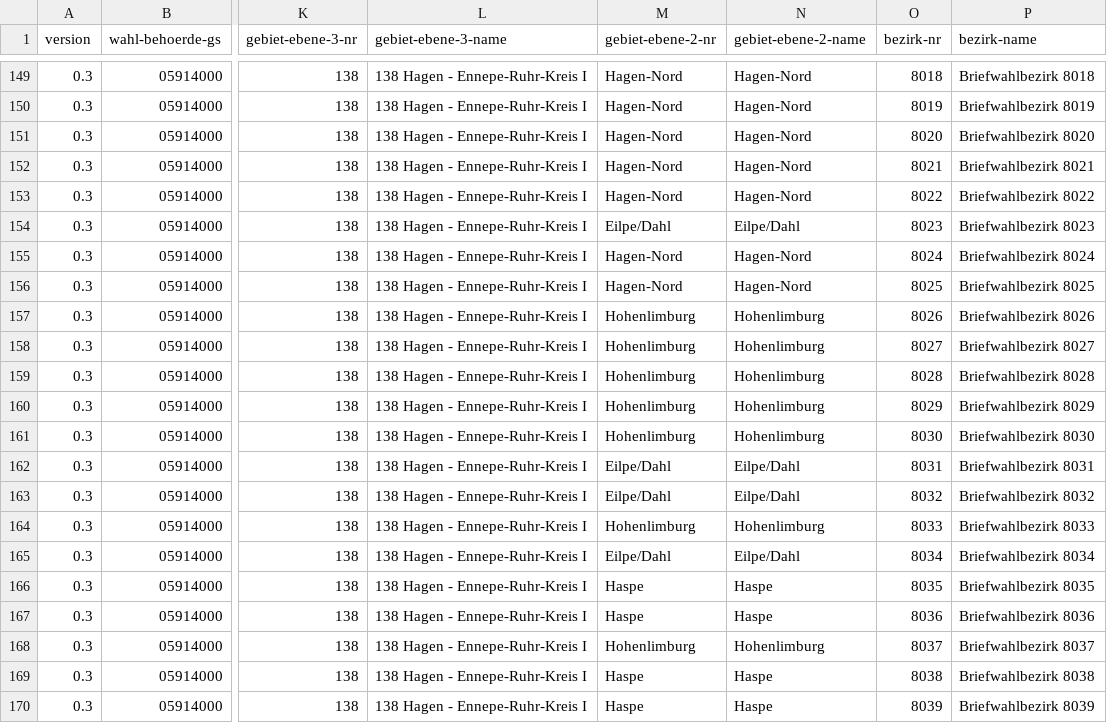
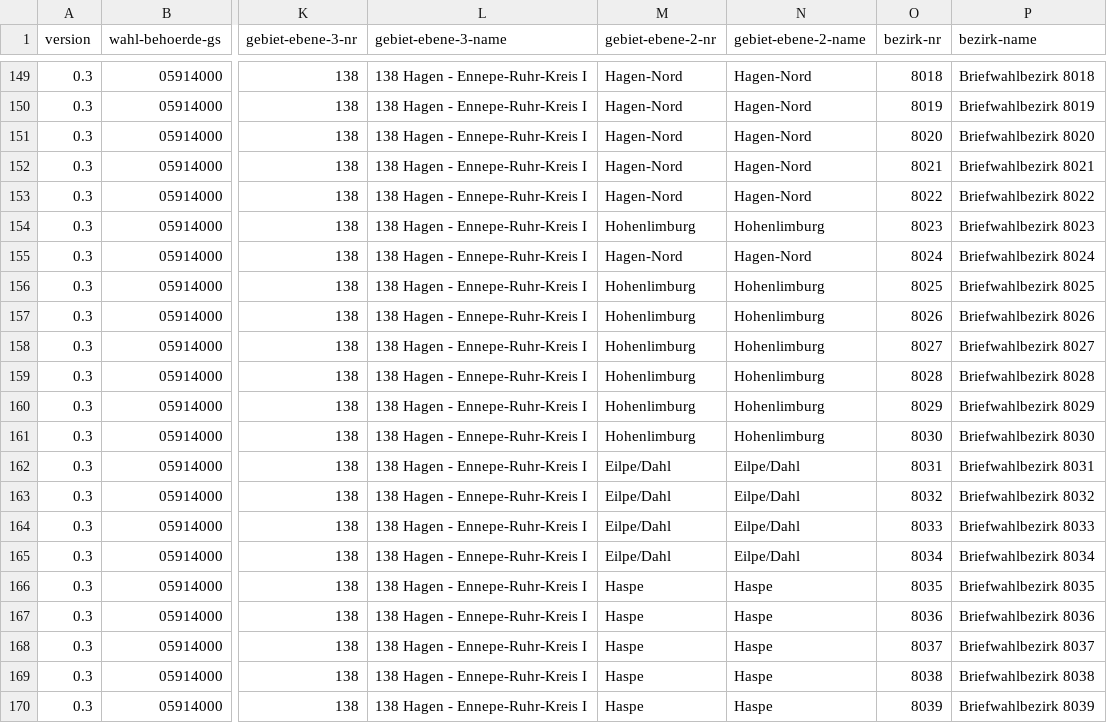
Before and after one commit to fhswf/wahlkarte, a CSV file: src/data/hagen-btw2021/05914000_20210926_Bundestagswahl_Wahlgebietseinteilungen_V0-3_20210926T232933.csv (was src/data/hagen-btw2021/05914000_26.09.2021_Bundestagswahl_Wahlgebietseinteilungen_V0-3_23.09.2021 101222 499.csv), drawn as a sheet; only a part is shown, gaps mark what is left out; the diff names each change by its address in the sheet, - before the commit and + after, or states it on an @@ line.

Commit message:
Daten Hagen und Karlsruhe

```diff
--- a/src/data/hagen-btw2021/05914000_26.09.2021_Bundestagswahl_Wahlgebietseinteilungen_V0-3_23.09.2021 101222 499.csv
+++ b/src/data/hagen-btw2021/05914000_20210926_Bundestagswahl_Wahlgebietseinteilungen_V0-3_20210926T232933.csv
-M154 (gebiet-ebene-2-nr): Eilpe/Dahl
+M154 (gebiet-ebene-2-nr): Hohenlimburg
-N154 (gebiet-ebene-2-name): Eilpe/Dahl
+N154 (gebiet-ebene-2-name): Hohenlimburg
-M156 (gebiet-ebene-2-nr): Hagen-Nord
+M156 (gebiet-ebene-2-nr): Hohenlimburg
-N156 (gebiet-ebene-2-name): Hagen-Nord
+N156 (gebiet-ebene-2-name): Hohenlimburg
-M164 (gebiet-ebene-2-nr): Hohenlimburg
+M164 (gebiet-ebene-2-nr): Eilpe/Dahl
-N164 (gebiet-ebene-2-name): Hohenlimburg
+N164 (gebiet-ebene-2-name): Eilpe/Dahl
-M168 (gebiet-ebene-2-nr): Hohenlimburg
+M168 (gebiet-ebene-2-nr): Haspe
-N168 (gebiet-ebene-2-name): Hohenlimburg
+N168 (gebiet-ebene-2-name): Haspe
```
Also changed, not shown: 15 other files.
